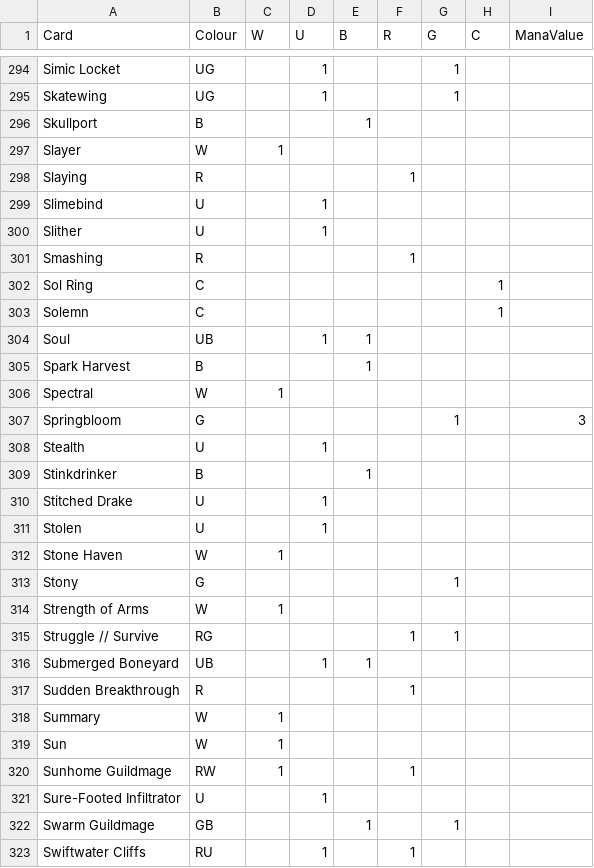
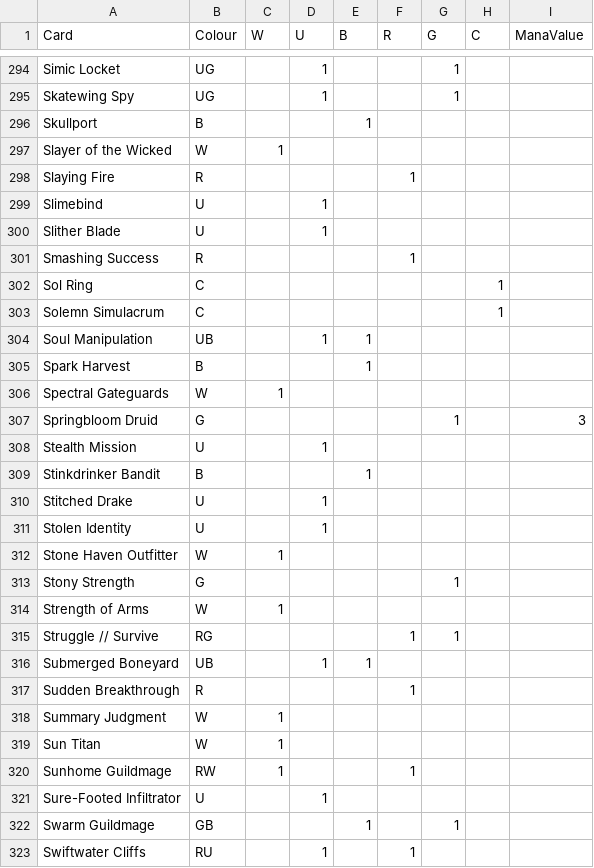
Before and after one commit to mdeselincourt/cubedb, a CSV file: Cards.csv, drawn as a sheet; only a part is shown, gaps mark what is left out; the diff covers the shown part only; the diff names each change by its address in the sheet, - before the commit and + after, or states it on an @@ line.

```diff
--- a/Cards.csv
+++ b/Cards.csv
-A295 (Card): Skatewing
+A295 (Card): Skatewing Spy
-A297 (Card): Slayer
+A297 (Card): Slayer of the Wicked
-A298 (Card): Slaying
+A298 (Card): Slaying Fire
-A300 (Card): Slither
+A300 (Card): Slither Blade
-A301 (Card): Smashing
+A301 (Card): Smashing Success
-A303 (Card): Solemn
+A303 (Card): Solemn Simulacrum
-A304 (Card): Soul
+A304 (Card): Soul Manipulation
-A306 (Card): Spectral
+A306 (Card): Spectral Gateguards
-A307 (Card): Springbloom
+A307 (Card): Springbloom Druid
-A308 (Card): Stealth
+A308 (Card): Stealth Mission
-A309 (Card): Stinkdrinker
+A309 (Card): Stinkdrinker Bandit
-A311 (Card): Stolen
+A311 (Card): Stolen Identity
-A312 (Card): Stone Haven
+A312 (Card): Stone Haven Outfitter
-A313 (Card): Stony
+A313 (Card): Stony Strength
-A318 (Card): Summary
+A318 (Card): Summary Judgment
-A319 (Card): Sun
+A319 (Card): Sun Titan
```
Also changed, not shown: 119 edited cells elsewhere in this file, Synergies.csv.
